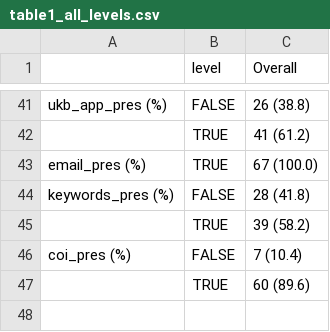
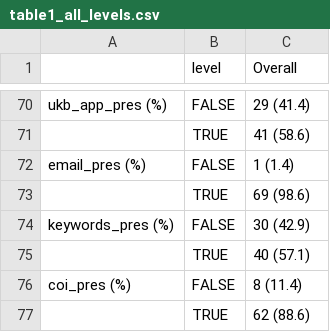
Before and after one commit to katiedrax/ukb_sr, a CSV file: outputs/table1_all_levels.csv, drawn as a sheet; only a part is shown, gaps mark what is left out; the diff covers the shown part only.

```diff
--- a/outputs/table1_all_levels.csv
+++ b/outputs/table1_all_levels.csv
@@ -41,7 +70,8 @@
-"ukb_app_pres (%)","FALSE","26 (38.8)"
-"","TRUE","41 (61.2)"
-"email_pres (%)","TRUE","67 (100.0)"
-"keywords_pres (%)","FALSE","28 (41.8)"
-"","TRUE","39 (58.2)"
-"coi_pres (%)","FALSE","7 (10.4)"
-"","TRUE","60 (89.6)"
+"ukb_app_pres (%)","FALSE","29 (41.4)"
+"","TRUE","41 (58.6)"
+"email_pres (%)","FALSE","1 (1.4)"
+"","TRUE","69 (98.6)"
+"keywords_pres (%)","FALSE","30 (42.9)"
+"","TRUE","40 (57.1)"
+"coi_pres (%)","FALSE","8 (11.4)"
+"","TRUE","62 (88.6)"
```
Also changed, not shown: 29 added rows and 38 edited cells elsewhere in this file, outputs/bar_data.csv, outputs/table1_no_levels.csv, 2 other files.
